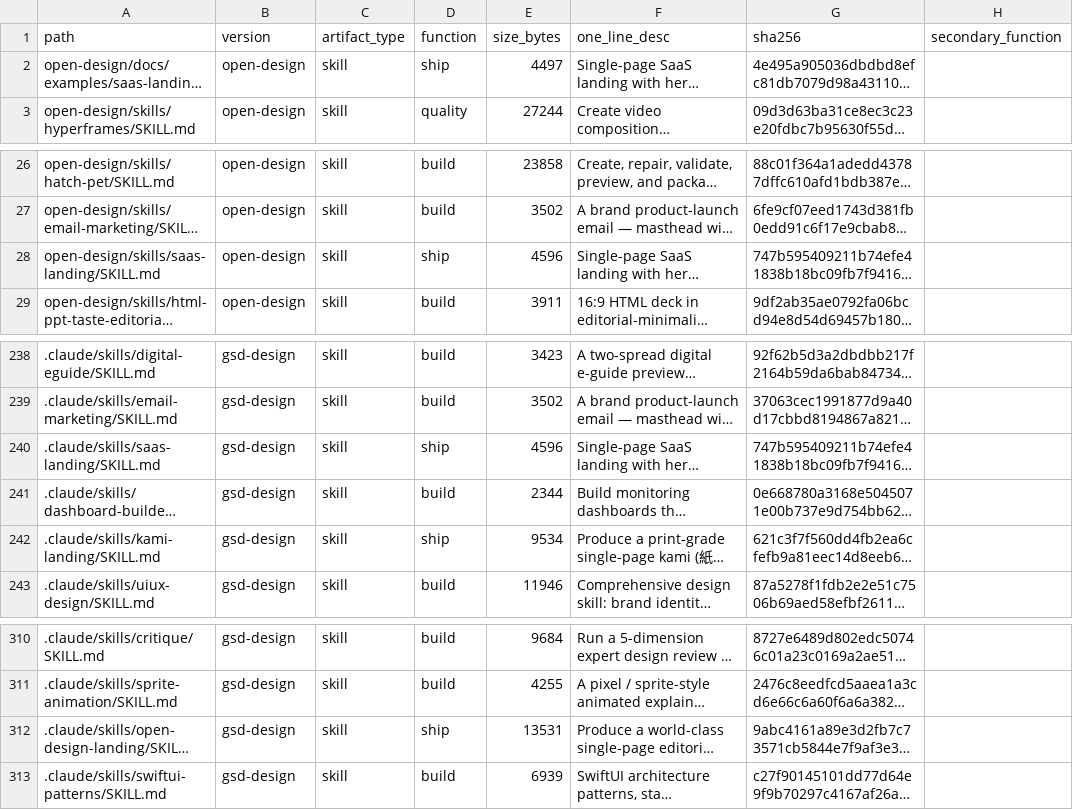
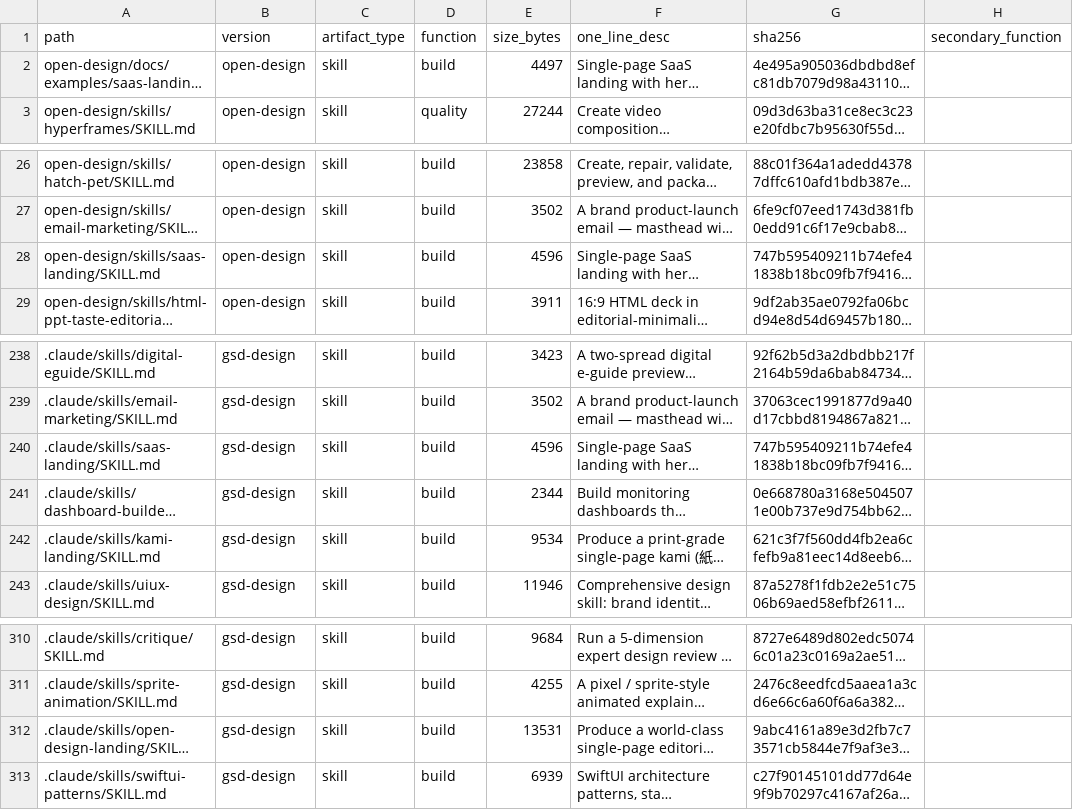
Before and after one commit to km061597/web-workflow-master, a CSV file: inventory/inventory.csv, drawn as a sheet; only a part is shown, gaps mark what is left out; long unchanged cells end in …; the diff names each change by its address in the sheet, - before the commit and + after, or states it on an @@ line.

Commit message:
inventory v6: fix 'land' keyword matching 'landing' (mis-classified ship)
Bug in v5 SKILL_FUNCTION_KEYWORDS: ship-function regex matched 'land' as
prefix, catching 'landing' page skills (saas-landing, kami-landing,
open-design-landing) as ship phase artifacts. Landing pages are build
artifacts, not deploy/handoff work.

Fix: ship regex now requires word-boundary on 'ship' AND specific phrase
'land[-_]and[-_]deploy' (only the ship phase phrase 'land and deploy').
'landing' page skills now correctly route to build function via existing
'landing' keyword in build regex.

Net delta: ship 6 -> 1 row (only maintainability-handoff remains, which
is genuine ship/handoff work). build 152 -> 177 (landing skills moved
here).

```diff
--- a/inventory/inventory.csv
+++ b/inventory/inventory.csv
-D2 (function): ship
+D2 (function): build
-D28 (function): ship
+D28 (function): build
-D240 (function): ship
+D240 (function): build
-D242 (function): ship
+D242 (function): build
-D312 (function): ship
+D312 (function): build
```
Also changed, not shown: 1 other file.
